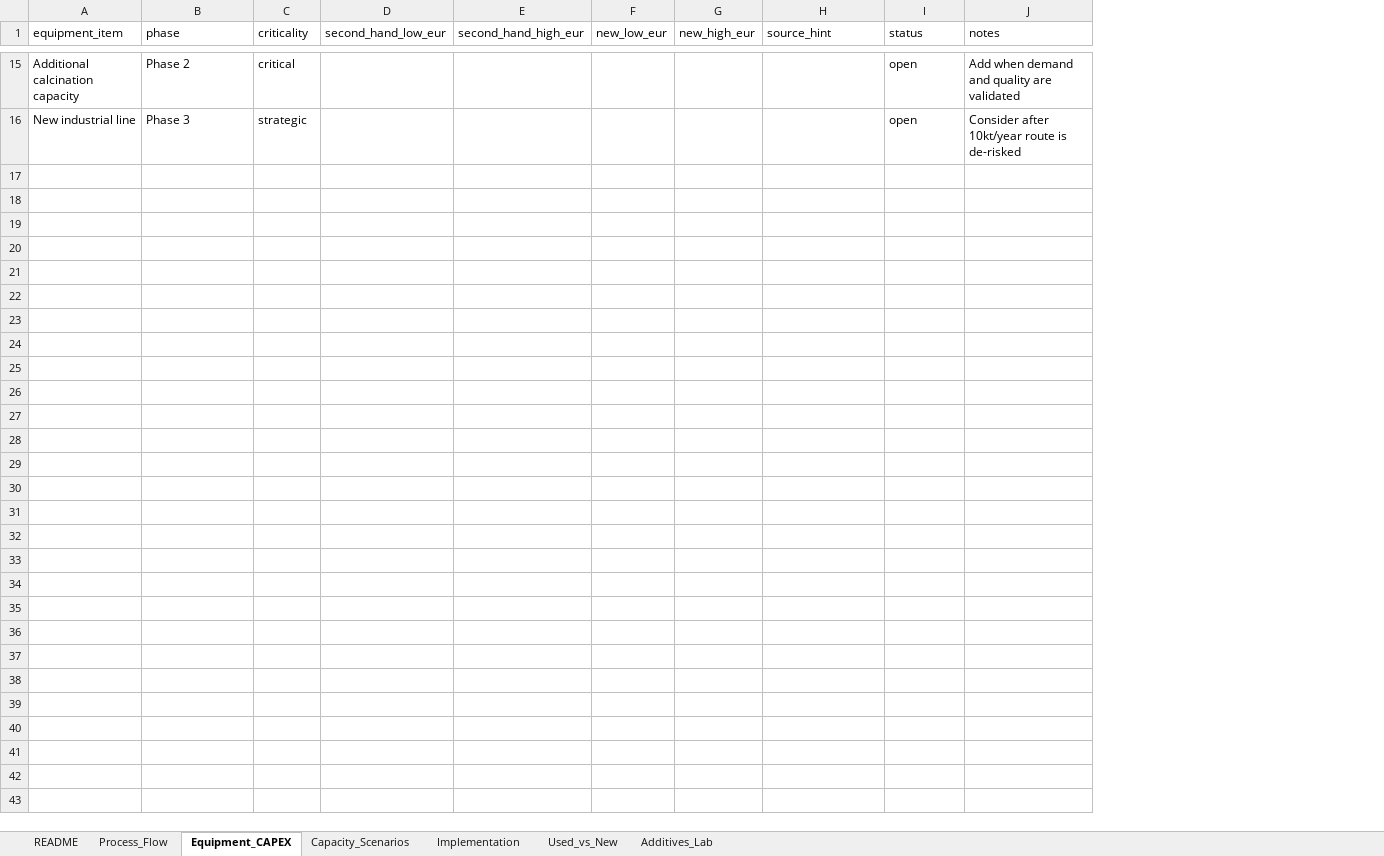
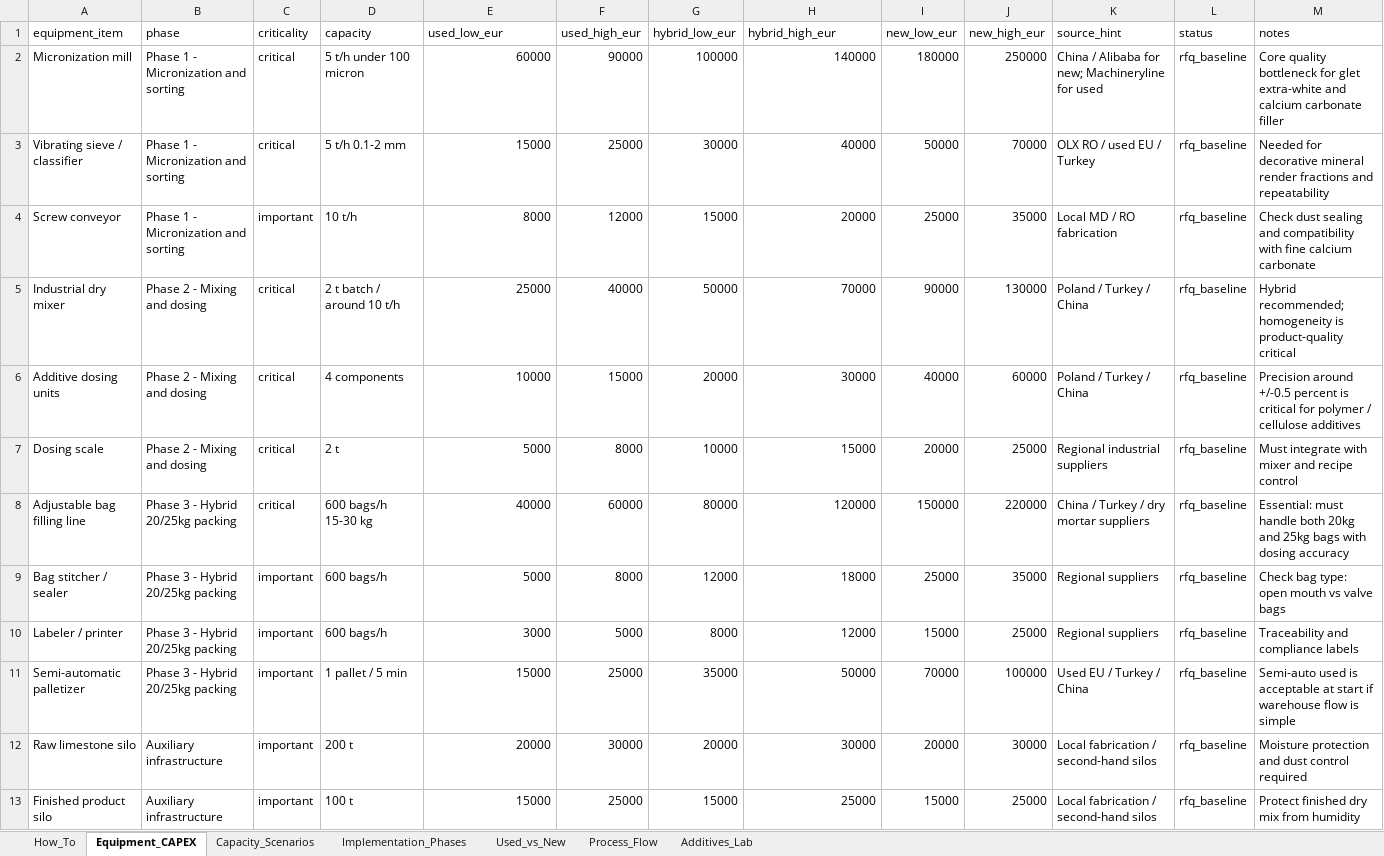
Before and after one commit to klaryoflowai/Renovit, an Excel workbook: data/technology/RENOVIT_Technology_CAPEX_Model.xlsx, sheet Equipment_CAPEX, drawn as a sheet; only a part is shown, gaps mark what is left out; values as stored, in another font and other column widths than the file's, no borders; removed rows and columns are numbered as before the commit, all else as after; the diff covers the shown part only; the diff names each change by its address in the sheet, - before the commit and + after, or states it on an @@ line.

```diff
--- a/data/technology/RENOVIT_Technology_CAPEX_Model.xlsx (sheet Equipment_CAPEX)
+++ b/data/technology/RENOVIT_Technology_CAPEX_Model.xlsx (sheet Equipment_CAPEX)
-sheet tab: README
+sheet tab: How_To
-sheet tab: Implementation
+sheet tab: Implementation_Phases
@@ sheet tab order changed: How_To | Equipment_CAPEX | Capacity_Scenarios | Implementation_Phases | Used_vs_New | Process_Flow | Additives_Lab @@
+column D (capacity), empty
+column F (used_high_eur), empty
+column G (hybrid_low_eur), empty
-E1: second_hand_low_eur
+E1: used_low_eur
-H1: second_hand_high_eur
+H1: hybrid_high_eur
-row 15: Additional calcination capacity | Phase 2 | critical |  |  |  |  |  | open | Add when demand and quality are validated
-row 16: New industrial line | Phase 3 | strategic |  |  |  |  |  | open | Consider after 10kt/year route is de-risked
+row 2: Micronization mill | Phase 1 - Micronization and sorting | critical | 5 t/h under 100 micron | 60000 | 90000 | 100000 | 140000 | 180000 | 250000 | China / Alibaba for new; Machineryline for used | rfq_baseline | Core quality bottleneck for glet extra-white and calcium carbonate filler
+row 3: Vibrating sieve / classifier | Phase 1 - Micronization and sorting | critical | 5 t/h 0.1-2 mm | 15000 | 25000 | 30000 | 40000 | 50000 | 70000 | OLX RO / used EU / Turkey | rfq_baseline | Needed for decorative mineral render fractions and repeatability
+row 4: Screw conveyor | Phase 1 - Micronization and sorting | important | 10 t/h | 8000 | 12000 | 15000 | 20000 | 25000 | 35000 | Local MD / RO fabrication | rfq_baseline | Check dust sealing and compatibility with fine calcium carbonate
+row 5: Industrial dry mixer | Phase 2 - Mixing and dosing | critical | 2 t batch / around 10 t/h | 25000 | 40000 | 50000 | 70000 | 90000 | 130000 | Poland / Turkey / China | rfq_baseline | Hybrid recommended; homogeneity is product-quality critical
+row 6: Additive dosing units | Phase 2 - Mixing and dosing | critical | 4 components | 10000 | 15000 | 20000 | 30000 | 40000 | 60000 | Poland / Turkey / China | rfq_baseline | Precision around +/-0.5 percent is critical for polymer / cellulose additives
+row 7: Dosing scale | Phase 2 - Mixing and dosing | critical | 2 t | 5000 | 8000 | 10000 | 15000 | 20000 | 25000 | Regional industrial suppliers | rfq_baseline | Must integrate with mixer and recipe control
+row 8: Adjustable bag filling line | Phase 3 - Hybrid 20/25kg packing | critical | 600 bags/h 15-30 kg | 40000 | 60000 | 80000 | 120000 | 150000 | 220000 | China / Turkey / dry mortar suppliers | rfq_baseline | Essential: must handle both 20kg and 25kg bags with dosing accuracy
+row 9: Bag stitcher / sealer | Phase 3 - Hybrid 20/25kg packing | important | 600 bags/h | 5000 | 8000 | 12000 | 18000 | 25000 | 35000 | Regional suppliers | rfq_baseline | Check bag type: open mouth vs valve bags
+row 10: Labeler / printer | Phase 3 - Hybrid 20/25kg packing | important | 600 bags/h | 3000 | 5000 | 8000 | 12000 | 15000 | 25000 | Regional suppliers | rfq_baseline | Traceability and compliance labels
+row 11: Semi-automatic palletizer | Phase 3 - Hybrid 20/25kg packing | important | 1 pallet / 5 min | 15000 | 25000 | 35000 | 50000 | 70000 | 100000 | Used EU / Turkey / China | rfq_baseline | Semi-auto used is acceptable at start if warehouse flow is simple
+row 12: Raw limestone silo | Auxiliary infrastructure | important | 200 t | 20000 | 30000 | 20000 | 30000 | 20000 | 30000 | Local fabrication / second-hand silos | rfq_baseline | Moisture protection and dust control required
+row 13: Finished product silo | Auxiliary infrastructure | important | 100 t | 15000 | 25000 | 15000 | 25000 | 15000 | 25000 | Local fabrication / second-hand silos | rfq_baseline | Protect finished dry mix from humidity
```
Also changed, not shown: 4 added rows and 13 removed rows elsewhere in this sheet, sheet Capacity_Scenarios, sheet Process_Flow, sheet Additives_Lab, sheet Used_vs_New, sheet How_To, data/finance/RENOVIT_Economic_Simulation_Model.xlsx, 24 other files.
